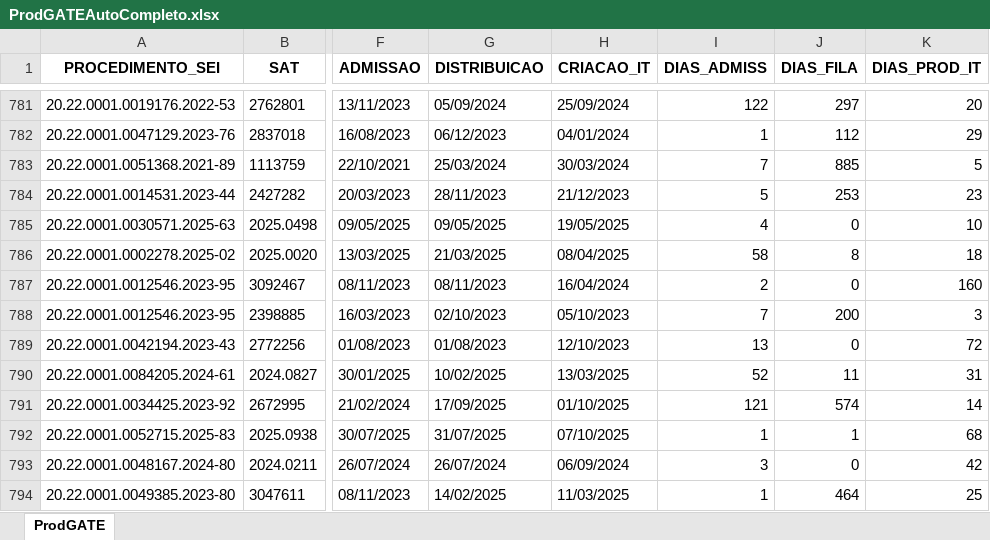
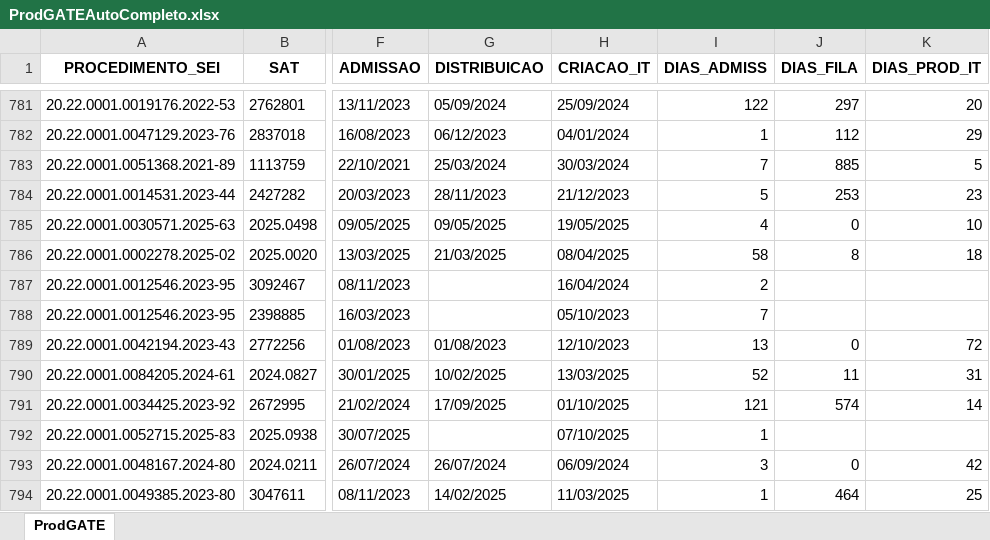
Before and after one commit to pedropaixaomprj/backlog-GATE, an Excel workbook: ProdGATEAutoCompleto.xlsx, sheet ProdGATE, drawn as a sheet; only a part is shown, gaps mark what is left out; values as stored, in another font and other column widths than the file's, no borders; the diff covers the shown part only; the diff names each change by its address in the sheet, - before the commit and + after, or states it on an @@ line.

Commit message:
Add backlog, prod, and saida_sem_it - 2025-11-27 00:30:03

```diff
--- a/ProdGATEAutoCompleto.xlsx (sheet ProdGATE)
+++ b/ProdGATEAutoCompleto.xlsx (sheet ProdGATE)
-G787 (DISTRIBUICAO): 08/11/2023
+G787 (DISTRIBUICAO): (empty)
-J787 (DIAS_FILA): 0
+J787 (DIAS_FILA): (empty)
-K787 (DIAS_PROD_IT): 160
+K787 (DIAS_PROD_IT): (empty)
-G788 (DISTRIBUICAO): 02/10/2023
+G788 (DISTRIBUICAO): (empty)
-J788 (DIAS_FILA): 200
+J788 (DIAS_FILA): (empty)
-K788 (DIAS_PROD_IT): 3
+K788 (DIAS_PROD_IT): (empty)
-G792 (DISTRIBUICAO): 31/07/2025
+G792 (DISTRIBUICAO): (empty)
-J792 (DIAS_FILA): 1
+J792 (DIAS_FILA): (empty)
-K792 (DIAS_PROD_IT): 68
+K792 (DIAS_PROD_IT): (empty)
```
Also changed, not shown: 3 added rows, 3 removed rows, 31 moved rows and 870 edited cells elsewhere in this sheet, BacklogGATEAutoCompleto.xlsx, SaidaSemITGATEAutoCompleto.xlsx.
